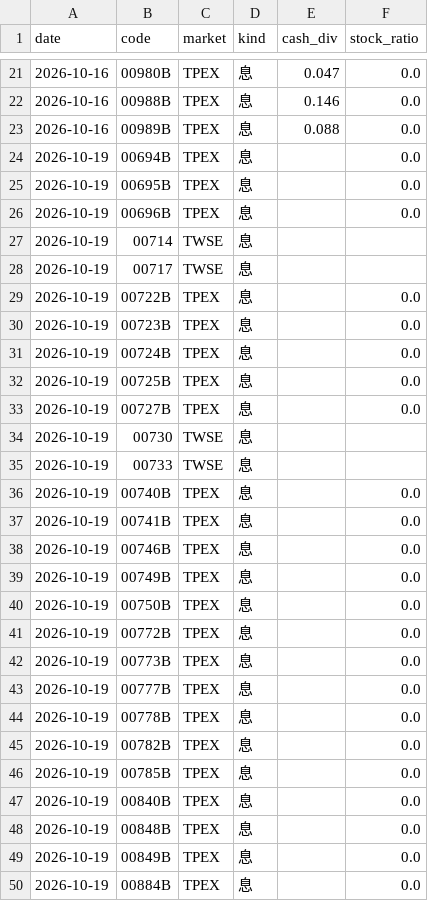
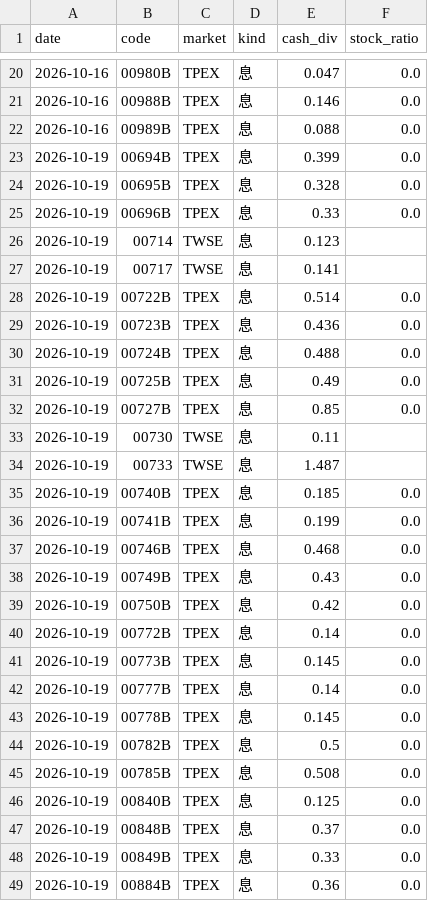
Before and after one commit to stevenhsiehsheng-ctrl/tw-stock-screener, a CSV file: data/extras/exdiv_upcoming.csv, drawn as a sheet; only a part is shown, gaps mark what is left out; the diff covers the shown part only.

```diff
--- a/data/extras/exdiv_upcoming.csv
+++ b/data/extras/exdiv_upcoming.csv
@@ -23,28 +22,28 @@ date,code,market,kind,cash_div,stock_ratio
 2026-10-16,00989B,TPEX,息,0.088,0.0
-2026-10-19,00694B,TPEX,息,,0.0
-2026-10-19,00695B,TPEX,息,,0.0
-2026-10-19,00696B,TPEX,息,,0.0
-2026-10-19,00714,TWSE,息,,
-2026-10-19,00717,TWSE,息,,
-2026-10-19,00722B,TPEX,息,,0.0
-2026-10-19,00723B,TPEX,息,,0.0
-2026-10-19,00724B,TPEX,息,,0.0
-2026-10-19,00725B,TPEX,息,,0.0
-2026-10-19,00727B,TPEX,息,,0.0
-2026-10-19,00730,TWSE,息,,
-2026-10-19,00733,TWSE,息,,
-2026-10-19,00740B,TPEX,息,,0.0
-2026-10-19,00741B,TPEX,息,,0.0
-2026-10-19,00746B,TPEX,息,,0.0
-2026-10-19,00749B,TPEX,息,,0.0
-2026-10-19,00750B,TPEX,息,,0.0
-2026-10-19,00772B,TPEX,息,,0.0
-2026-10-19,00773B,TPEX,息,,0.0
-2026-10-19,00777B,TPEX,息,,0.0
-2026-10-19,00778B,TPEX,息,,0.0
-2026-10-19,00782B,TPEX,息,,0.0
-2026-10-19,00785B,TPEX,息,,0.0
-2026-10-19,00840B,TPEX,息,,0.0
-2026-10-19,00848B,TPEX,息,,0.0
-2026-10-19,00849B,TPEX,息,,0.0
-2026-10-19,00884B,TPEX,息,,0.0
+2026-10-19,00694B,TPEX,息,0.399,0.0
+2026-10-19,00695B,TPEX,息,0.328,0.0
+2026-10-19,00696B,TPEX,息,0.33,0.0
+2026-10-19,00714,TWSE,息,0.123,
+2026-10-19,00717,TWSE,息,0.141,
+2026-10-19,00722B,TPEX,息,0.514,0.0
+2026-10-19,00723B,TPEX,息,0.436,0.0
+2026-10-19,00724B,TPEX,息,0.488,0.0
+2026-10-19,00725B,TPEX,息,0.49,0.0
+2026-10-19,00727B,TPEX,息,0.85,0.0
+2026-10-19,00730,TWSE,息,0.11,
+2026-10-19,00733,TWSE,息,1.487,
+2026-10-19,00740B,TPEX,息,0.185,0.0
+2026-10-19,00741B,TPEX,息,0.199,0.0
+2026-10-19,00746B,TPEX,息,0.468,0.0
+2026-10-19,00749B,TPEX,息,0.43,0.0
+2026-10-19,00750B,TPEX,息,0.42,0.0
+2026-10-19,00772B,TPEX,息,0.14,0.0
+2026-10-19,00773B,TPEX,息,0.145,0.0
+2026-10-19,00777B,TPEX,息,0.14,0.0
+2026-10-19,00778B,TPEX,息,0.145,0.0
+2026-10-19,00782B,TPEX,息,0.5,0.0
+2026-10-19,00785B,TPEX,息,0.508,0.0
+2026-10-19,00840B,TPEX,息,0.125,0.0
+2026-10-19,00848B,TPEX,息,0.37,0.0
+2026-10-19,00849B,TPEX,息,0.33,0.0
+2026-10-19,00884B,TPEX,息,0.36,0.0
```
Also changed, not shown: 3 added rows, 2 removed rows and 30 edited cells elsewhere in this file, data/extras/exdiv.csv, data/extras/oddlot.csv, 42 other files.
